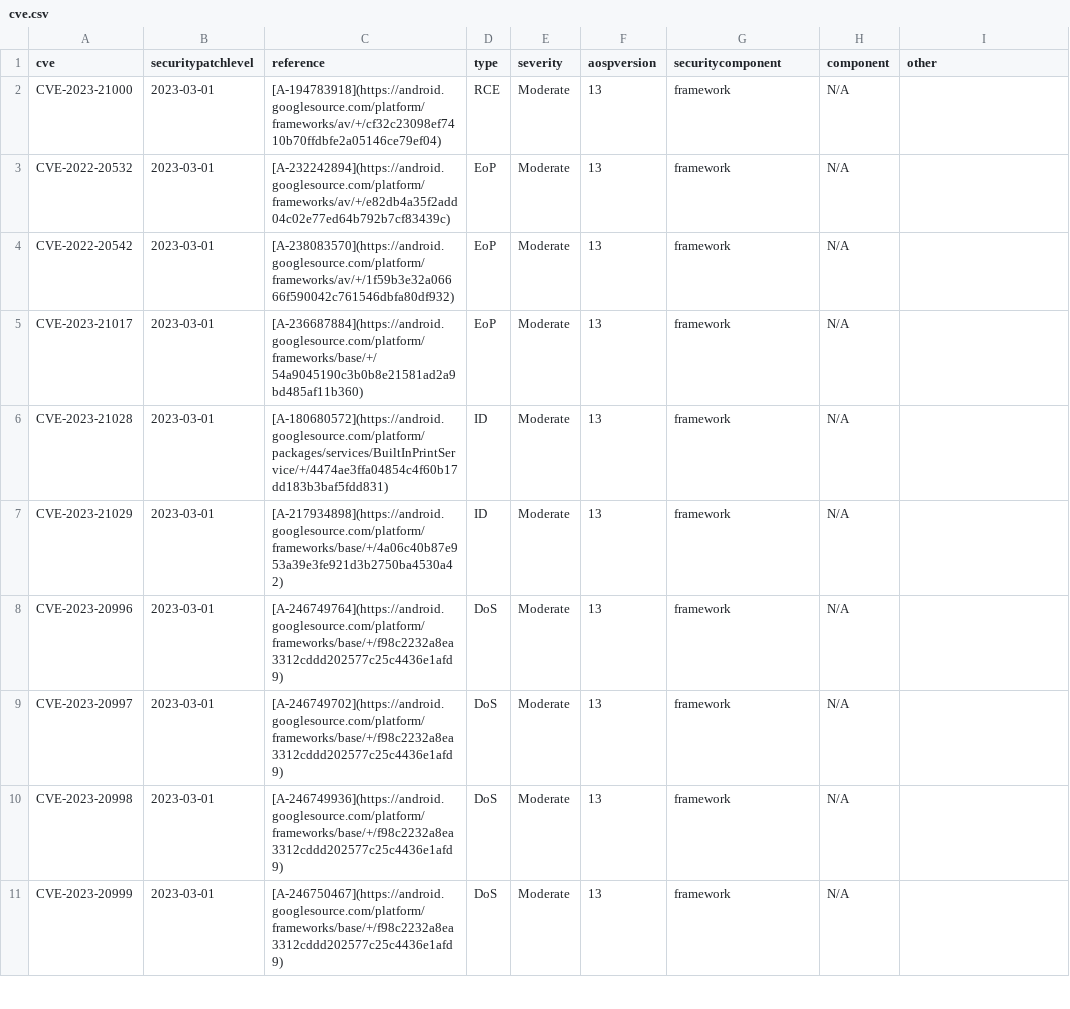
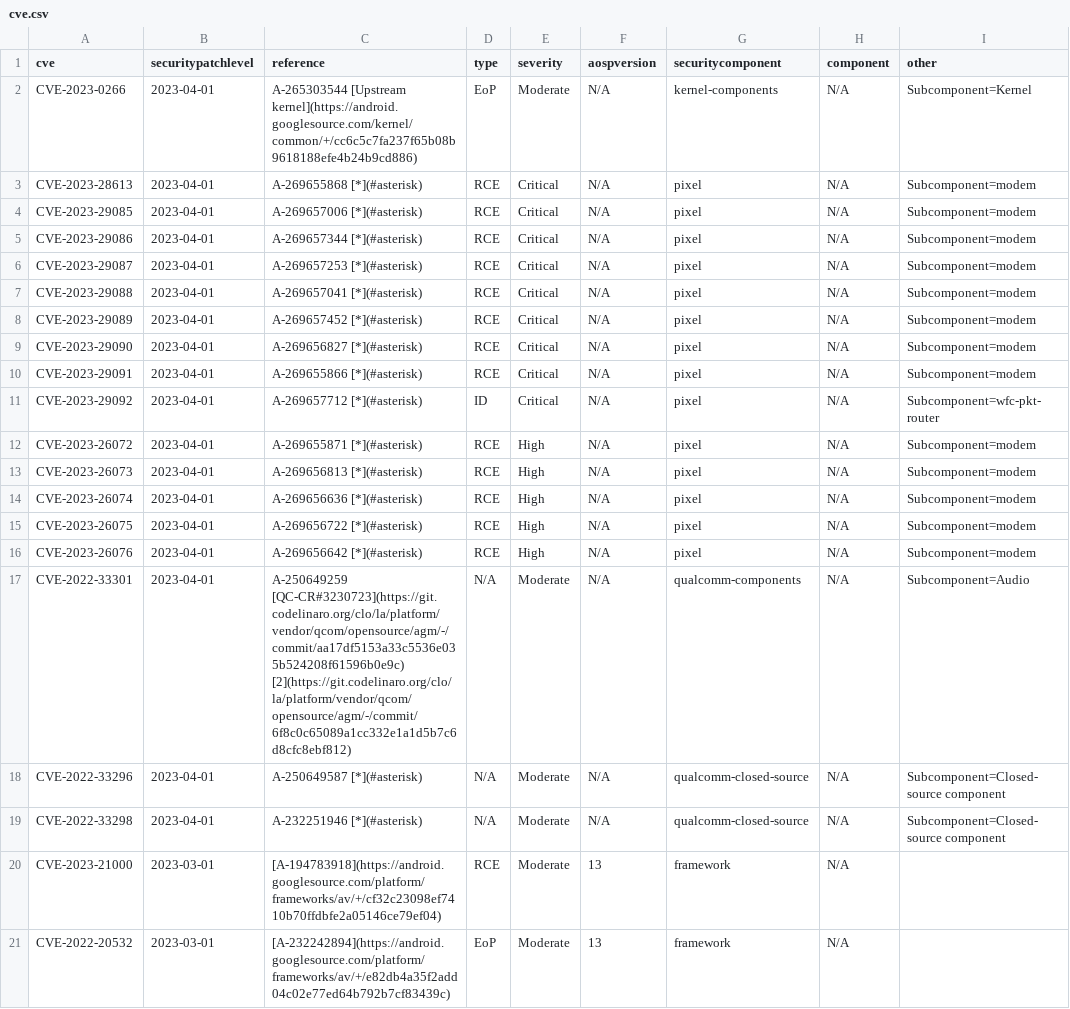
Before and after one commit to Soar1989/get_android_data, a CSV file: data/cve.csv, drawn as a sheet; only a part is shown; the shorter side is filled out with more unchanged rows; the diff names each change by its address in the sheet, - before the commit and + after, or states it on an @@ line.

```diff
--- a/data/cve.csv
+++ b/data/cve.csv
+row 2: CVE-2023-0266 | 2023-04-01 | A-265303544 [Upstream kernel](https://android.googlesource.com/kernel/common/+/cc6c5c7fa237f65b08b9618188efe4b24b9cd886) | EoP | Moderate | N/A | kernel-components | N/A | Subcomponent=Kernel
+row 3: CVE-2023-28613 | 2023-04-01 | A-269655868 [*](#asterisk) | RCE | Critical | N/A | pixel | N/A | Subcomponent=modem
+row 4: CVE-2023-29085 | 2023-04-01 | A-269657006 [*](#asterisk) | RCE | Critical | N/A | pixel | N/A | Subcomponent=modem
+row 5: CVE-2023-29086 | 2023-04-01 | A-269657344 [*](#asterisk) | RCE | Critical | N/A | pixel | N/A | Subcomponent=modem
+row 6: CVE-2023-29087 | 2023-04-01 | A-269657253 [*](#asterisk) | RCE | Critical | N/A | pixel | N/A | Subcomponent=modem
+row 7: CVE-2023-29088 | 2023-04-01 | A-269657041 [*](#asterisk) | RCE | Critical | N/A | pixel | N/A | Subcomponent=modem
+row 8: CVE-2023-29089 | 2023-04-01 | A-269657452 [*](#asterisk) | RCE | Critical | N/A | pixel | N/A | Subcomponent=modem
+row 9: CVE-2023-29090 | 2023-04-01 | A-269656827 [*](#asterisk) | RCE | Critical | N/A | pixel | N/A | Subcomponent=modem
+row 10: CVE-2023-29091 | 2023-04-01 | A-269655866 [*](#asterisk) | RCE | Critical | N/A | pixel | N/A | Subcomponent=modem
+row 11: CVE-2023-29092 | 2023-04-01 | A-269657712 [*](#asterisk) | ID | Critical | N/A | pixel | N/A | Subcomponent=wfc-pkt-router
+row 12: CVE-2023-26072 | 2023-04-01 | A-269655871 [*](#asterisk) | RCE | High | N/A | pixel | N/A | Subcomponent=modem
+row 13: CVE-2023-26073 | 2023-04-01 | A-269656813 [*](#asterisk) | RCE | High | N/A | pixel | N/A | Subcomponent=modem
+row 14: CVE-2023-26074 | 2023-04-01 | A-269656636 [*](#asterisk) | RCE | High | N/A | pixel | N/A | Subcomponent=modem
+row 15: CVE-2023-26075 | 2023-04-01 | A-269656722 [*](#asterisk) | RCE | High | N/A | pixel | N/A | Subcomponent=modem
+row 16: CVE-2023-26076 | 2023-04-01 | A-269656642 [*](#asterisk) | RCE | High | N/A | pixel | N/A | Subcomponent=modem
+row 17: CVE-2022-33301 | 2023-04-01 | A-250649259 [QC-CR#3230723](https://git.codelinaro.org/clo/la/platform/vendor/qcom/opensource/agm/-/commit/aa17df5153a33c5536e035b524208f61596b0e9c) [2](https://git.codelinaro.org/clo/la/platform/vendor/qcom/opensource/agm/-/commit/6f8c0c65089a1cc332e1a1d5b7c6d8cfc8ebf812) | N/A | Moderate | N/A | qualcomm-components | N/A | Subcomponent=Audio
+row 18: CVE-2022-33296 | 2023-04-01 | A-250649587 [*](#asterisk) | N/A | Moderate | N/A | qualcomm-closed-source | N/A | Subcomponent=Closed-source component
+row 19: CVE-2022-33298 | 2023-04-01 | A-232251946 [*](#asterisk) | N/A | Moderate | N/A | qualcomm-closed-source | N/A | Subcomponent=Closed-source component
```
